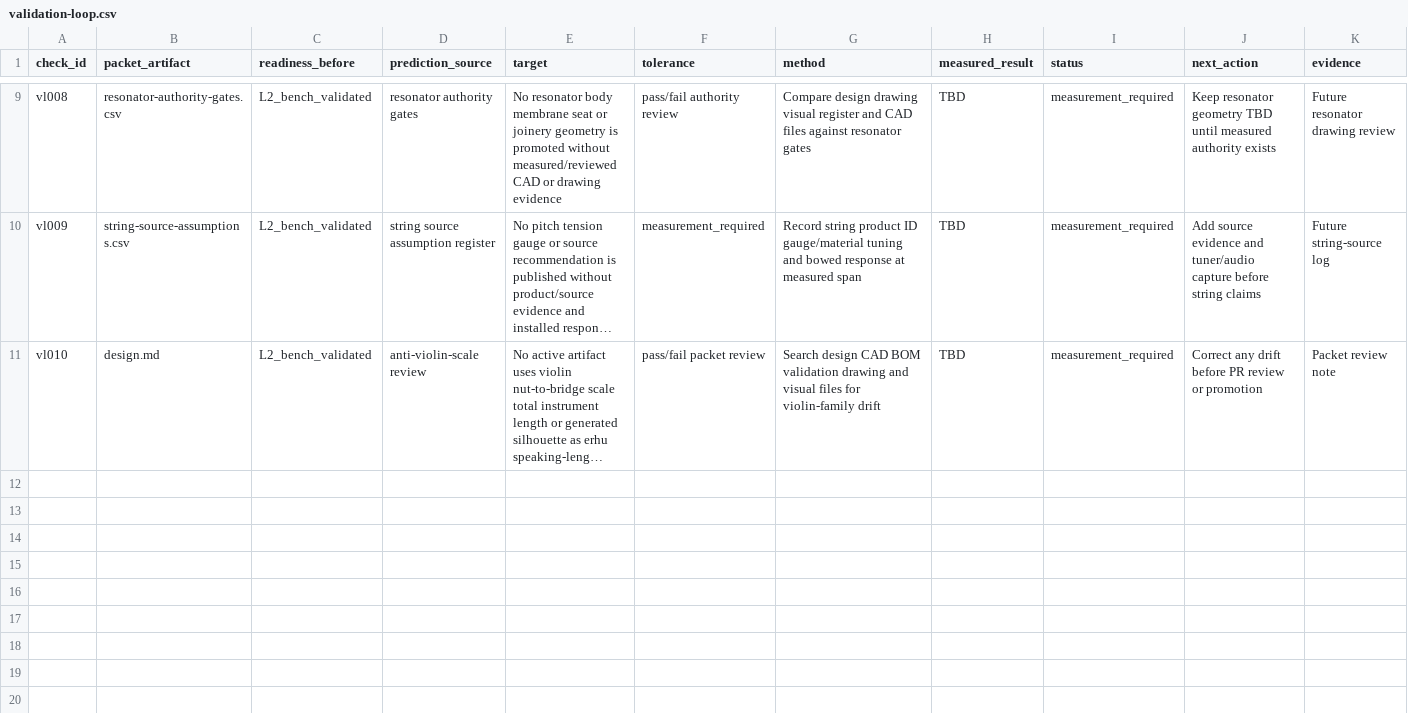
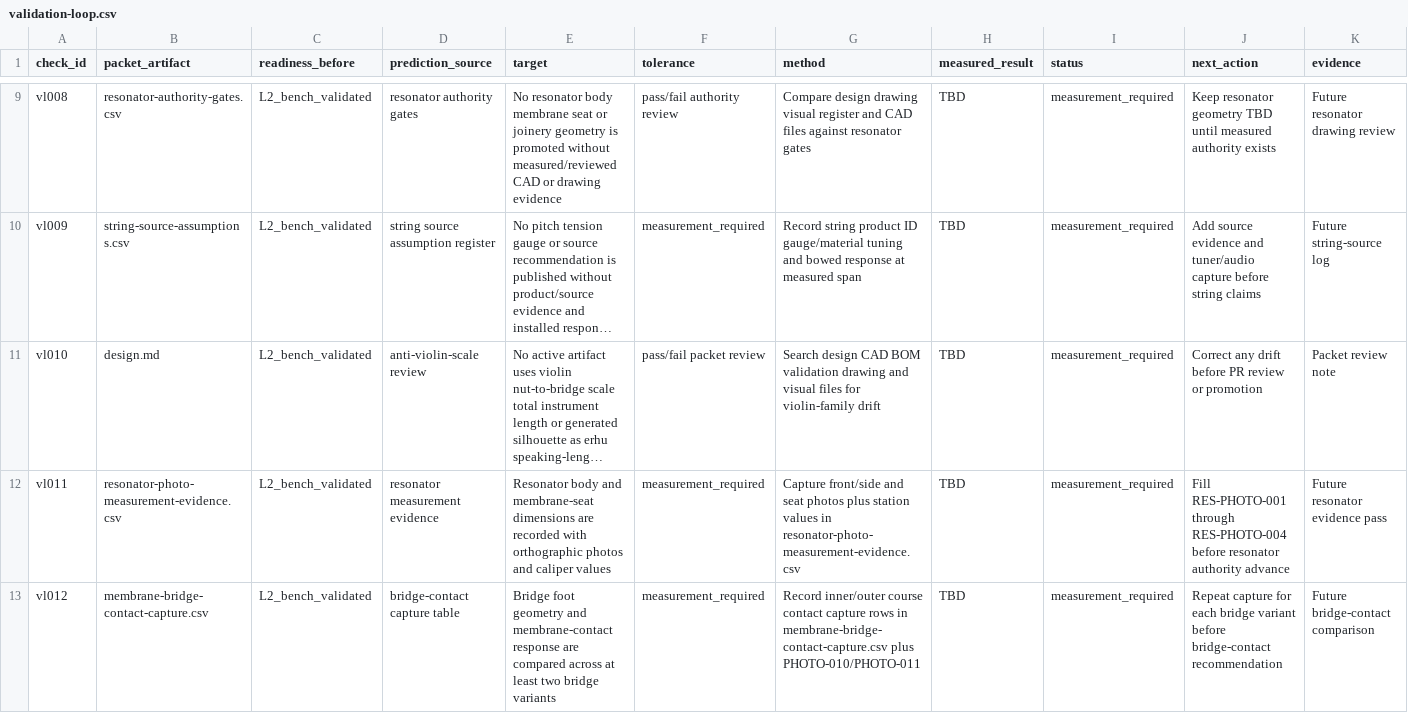
Before and after one commit to tonykoop/erhu, a CSV file: validation-loop.csv, drawn as a sheet; only a part is shown, gaps mark what is left out; long unchanged cells end in …; the diff names each change by its address in the sheet, - before the commit and + after, or states it on an @@ line.

Commit message:
Add erhu resonator photo and bridge-contact evidence tables (A4) (#5)
Co-authored-by: AI Bot <bot@example.com>

```diff
--- a/validation-loop.csv
+++ b/validation-loop.csv
+row 12: vl011 | resonator-photo-measurement-evidence.csv | L2_bench_validated | resonator measurement evidence | Resonator body and membrane-seat dimensions are recorded with orthographic photos and caliper values | measurement_required | Capture front/side and seat photos plus station values in resonator-photo-measurement-evidence.csv | TBD | measurement_required | Fill RES-PHOTO-001 through RES-PHOTO-004 before resonator authority advance | Future resonator evidence pass
+row 13: vl012 | membrane-bridge-contact-capture.csv | L2_bench_validated | bridge-contact capture table | Bridge foot geometry and membrane-contact response are compared across at least two bridge variants | measurement_required | Record inner/outer course contact capture rows in membrane-bridge-contact-capture.csv plus PHOTO-010/PHOTO-011 | TBD | measurement_required | Repeat capture for each bridge variant before bridge-contact recommendation | Future bridge-contact comparison
```
Also changed, not shown: resonator-authority-gates.csv, validation.csv, 6 other files.
